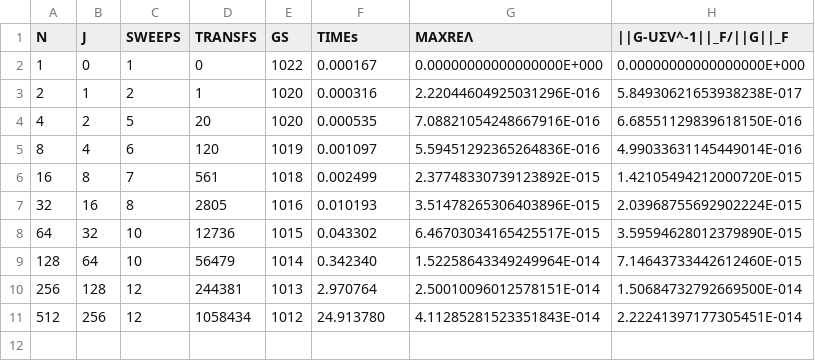
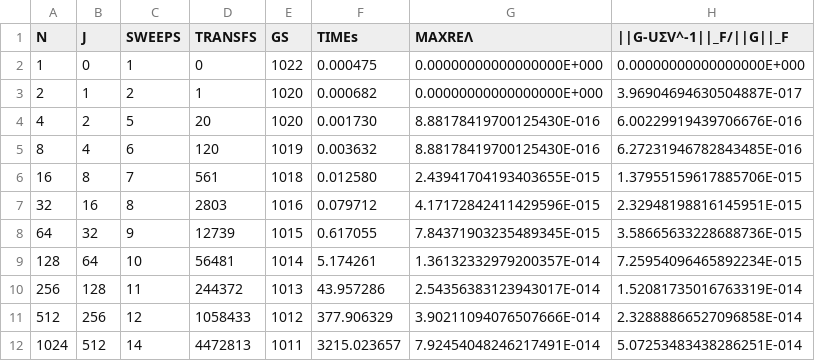
Before and after one commit to venovako/AccJac, a CSV file: var/d-5.csv, drawn as a sheet.

```diff
--- a/var/d-5.csv
+++ b/var/d-5.csv
@@ -1,11 +1,12 @@
 "N", "J", "SWEEPS", "TRANSFS", "GS", "TIMEs", "MAXREΛ", "||G-UΣV^-1||_F/||G||_F"
-   1,    0,          1,           0,  1022,    0.000167, 0.00000000000000000E+000, 0.00000000000000000E+000
-   2,    1,          2,           1,  1020,    0.000316, 2.22044604925031296E-016, 5.84930621653938238E-017
-   4,    2,          5,          20,  1020,    0.000535, 7.08821054248667916E-016, 6.68551129839618150E-016
-   8,    4,          6,         120,  1019,    0.001097, 5.59451292365264836E-016, 4.99033631145449014E-016
-  16,    8,          7,         561,  1018,    0.002499, 2.37748330739123892E-015, 1.42105494212000720E-015
-  32,   16,          8,        2805,  1016,    0.010193, 3.51478265306403896E-015, 2.03968755692902224E-015
-  64,   32,         10,       12736,  1015,    0.043302, 6.46703034165425517E-015, 3.59594628012379890E-015
- 128,   64,         10,       56479,  1014,    0.342340, 1.52258643349249964E-014, 7.14643733442612460E-015
- 256,  128,         12,      244381,  1013,    2.970764, 2.50010096012578151E-014, 1.50684732792669500E-014
- 512,  256,         12,     1058434,  1012,   24.913780, 4.11285281523351843E-014, 2.22241397177305451E-014
+   1,    0,          1,           0,  1022,    0.000475, 0.00000000000000000E+000, 0.00000000000000000E+000
+   2,    1,          2,           1,  1020,    0.000682, 0.00000000000000000E+000, 3.96904694630504887E-017
+   4,    2,          5,          20,  1020,    0.001730, 8.88178419700125430E-016, 6.00229919439706676E-016
+   8,    4,          6,         120,  1019,    0.003632, 8.88178419700125430E-016, 6.27231946782843485E-016
+  16,    8,          7,         561,  1018,    0.012580, 2.43941704193403655E-015, 1.37955159617885706E-015
+  32,   16,          8,        2803,  1016,    0.079712, 4.17172842411429596E-015, 2.32948198816145951E-015
+  64,   32,          9,       12739,  1015,    0.617055, 7.84371903235489345E-015, 3.58665633228688736E-015
+ 128,   64,         10,       56481,  1014,    5.174261, 1.36132332979200357E-014, 7.25954096465892234E-015
+ 256,  128,         11,      244372,  1013,   43.957286, 2.54356383123943017E-014, 1.52081735016763319E-014
+ 512,  256,         12,     1058433,  1012,  377.906329, 3.90211094076507666E-014, 2.32888866527096858E-014
+1024,  512,         14,     4472813,  1011, 3215.023657, 7.92454048246217491E-014, 5.07253483438286251E-014
```
Also changed, not shown: var/d-1.csv, var/d-3.csv, 8 other files.
